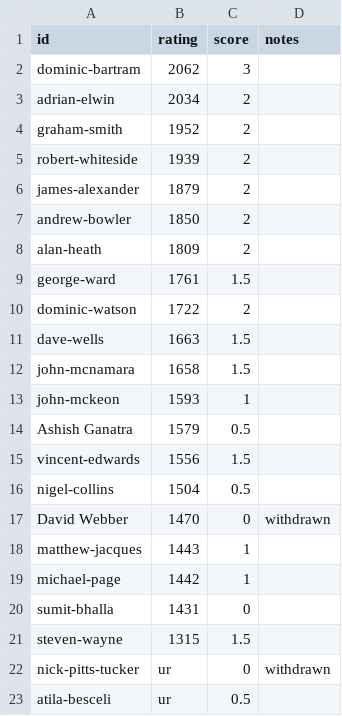
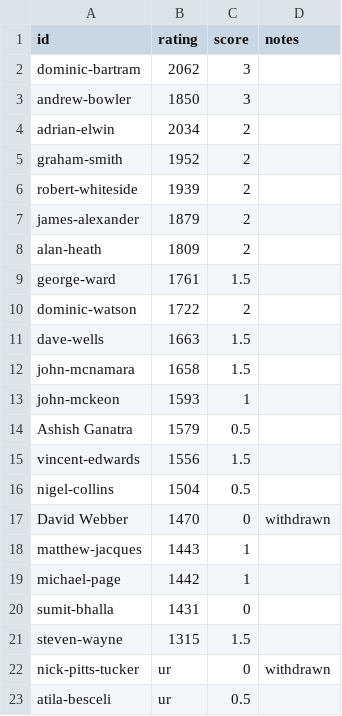
Before and after one commit to MiltonKeynesChessClub/clubwebsite, a CSV file: _data/results/internal/2024/openswiss/players.csv, drawn as a sheet.

```diff
--- a/_data/results/internal/2024/openswiss/players.csv
+++ b/_data/results/internal/2024/openswiss/players.csv
@@ -2,2 +2,3 @@ id,rating,score,notes
 dominic-bartram,2062,3,
+andrew-bowler,1850,3,
 adrian-elwin,2034,2,
@@ -6,3 +7,2 @@ robert-whiteside,1939,2,
 james-alexander,1879,2,
-andrew-bowler,1850,2,
 alan-heath,1809,2,
```
Also changed, not shown: _data/results/internal/2024/openswiss/pairings.csv.
